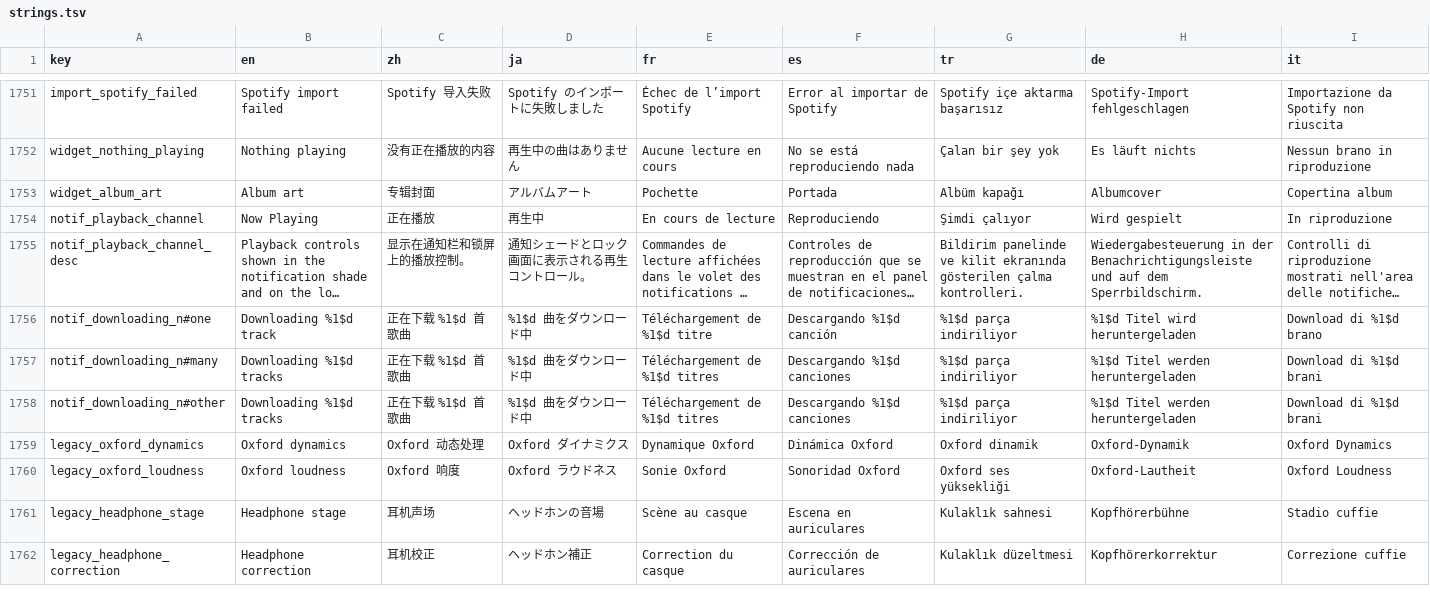
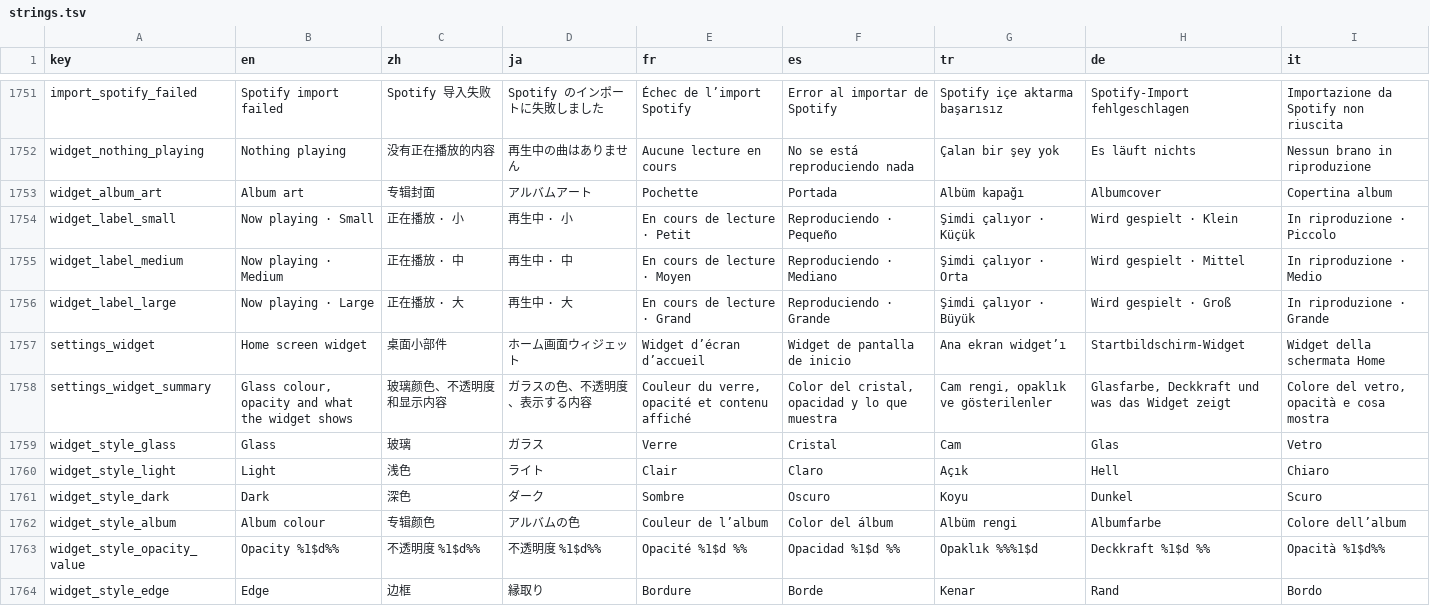
Before and after one commit to tryptz/Tryptify, a TSV file: app/l10n/strings.tsv, drawn as a sheet; only a part is shown, gaps mark what is left out; the shorter side is filled out with more unchanged rows; long unchanged cells end in …; the diff covers the shown part only; the diff names each change by its address in the sheet, - before the commit and + after, or states it on an @@ line.

Commit message:
Glass widget: flat look, three sizes, and a settings page
The home-screen widget is now flat glass: one see-through pane with a
hairline edge, the sharp cover, white text and a solid white play disc.
No gradients and no blurred cover.

The widget picker offers it as Small (2x2), Medium (5x2, the full width
of a five-column home screen) and Large (4x4). All three host the same
widget, every one resizes, and it has a layout for each size, from a
2x1 bar up to 4x4.

Settings > Appearance > Home screen widget customises the look with a
live preview: glass Light, Dark or Album colour, opacity, the edge,
cover art, the progress bar and a Solid or Glass play button. The text
turns dark on dense light glass so it stays readable; WidgetStyleTest
checks every combination.

```diff
--- a/app/l10n/strings.tsv
+++ b/app/l10n/strings.tsv
+row 1754: widget_label_small | Now playing · Small | 正在播放 · 小 | 再生中 · 小 | En cours de lecture · Petit | Reproduciendo · Pequeño | Şimdi çalıyor · Küçük | Wird gespielt · Klein | In riproduzione · Piccolo
+row 1755: widget_label_medium | Now playing · Medium | 正在播放 · 中 | 再生中 · 中 | En cours de lecture · Moyen | Reproduciendo · Mediano | Şimdi çalıyor · Orta | Wird gespielt · Mittel | In riproduzione · Medio
+row 1756: widget_label_large | Now playing · Large | 正在播放 · 大 | 再生中 · 大 | En cours de lecture · Grand | Reproduciendo · Grande | Şimdi çalıyor · Büyük | Wird gespielt · Groß | In riproduzione · Grande
+row 1757: settings_widget | Home screen widget | 桌面小部件 | ホーム画面ウィジェット | Widget d’écran d’accueil | Widget de pantalla de inicio | Ana ekran widget’ı | Startbildschirm-Widget | Widget della schermata Home
+row 1758: settings_widget_summary | Glass colour, opacity and what the widget shows | 玻璃颜色、不透明度和显示内容 | ガラスの色、不透明度、表示する内容 | Couleur du verre, opacité et contenu affiché | Color del cristal, opacidad y lo que muestra | Cam rengi, opaklık ve gösterilenler | Glasfarbe, Deckkraft und was das Widget zeigt | Colore del vetro, opacità e cosa mostra
+row 1759: widget_style_glass | Glass | 玻璃 | ガラス | Verre | Cristal | Cam | Glas | Vetro
+row 1760: widget_style_light | Light | 浅色 | ライト | Clair | Claro | Açık | Hell | Chiaro
+row 1761: widget_style_dark | Dark | 深色 | ダーク | Sombre | Oscuro | Koyu | Dunkel | Scuro
+row 1762: widget_style_album | Album colour | 专辑颜色 | アルバムの色 | Couleur de l’album | Color del álbum | Albüm rengi | Albumfarbe | Colore dell’album
+row 1763: widget_style_opacity_value | Opacity %1$d%% | 不透明度 %1$d%% | 不透明度 %1$d%% | Opacité %1$d %% | Opacidad %1$d %% | Opaklık %%%1$d | Deckkraft %1$d %% | Opacità %1$d%%
+row 1764: widget_style_edge | Edge | 边框 | 縁取り | Bordure | Borde | Kenar | Rand | Bordo
```
Also changed, not shown: 10 added rows elsewhere in this file, 34 other files.
